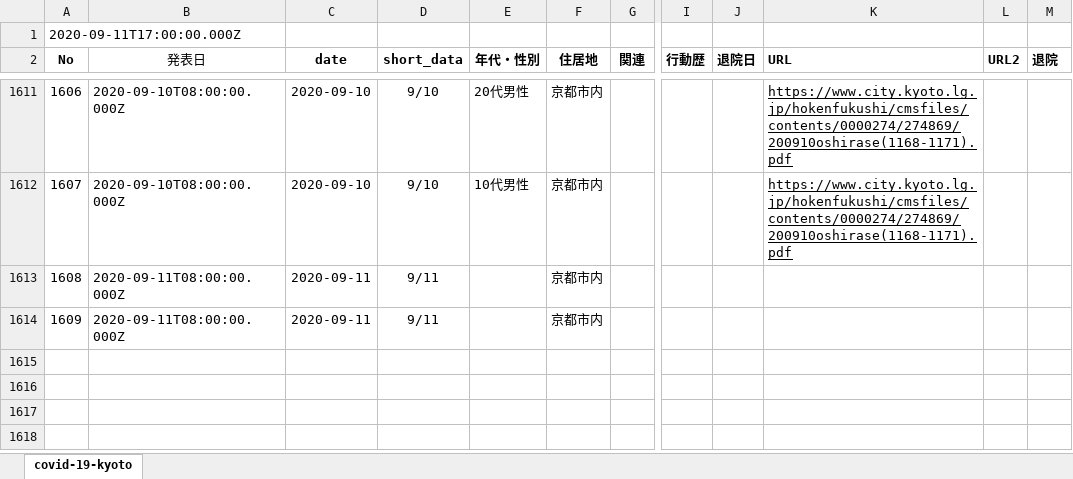
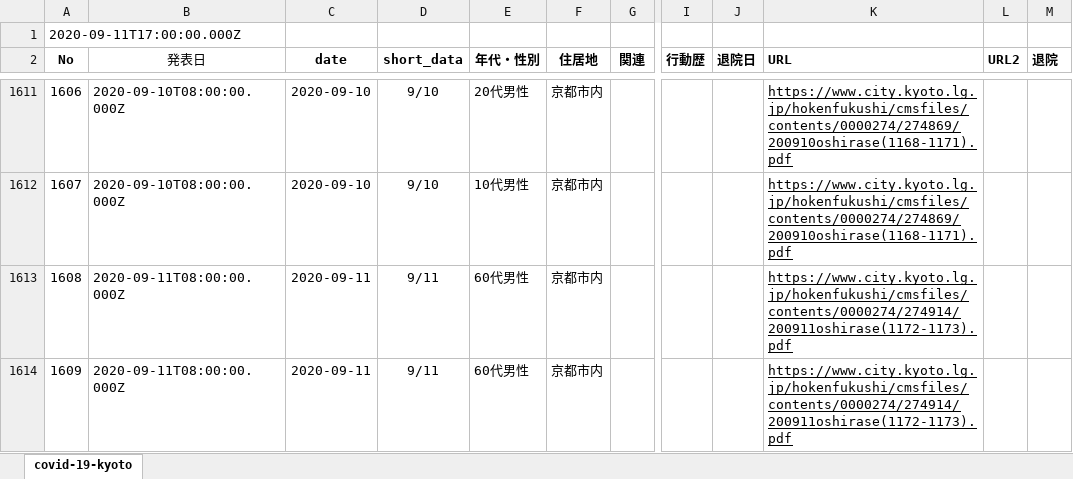
Before and after one commit to stop-covid19-kyoto/covid19kyoto-scraping, an Excel workbook: patients.xlsx, sheet covid-19-kyoto, drawn as a sheet; only a part is shown, gaps mark what is left out; values as stored, in another font and other column widths than the file's, no borders; charts and pictures not drawn; the diff names each change by its address in the sheet, - before the commit and + after, or states it on an @@ line.

```diff
--- a/patients.xlsx (sheet covid-19-kyoto)
+++ b/patients.xlsx (sheet covid-19-kyoto)
-E1613:E1614 (年代・性別): (empty)
+E1613:E1614 (年代・性別): 60代男性
-K1613:K1614 (URL): (empty)
+K1613:K1614 (URL): https://www.city.kyoto.lg.jp/hokenfukushi/cmsfiles/contents/0000274/274914/200911oshirase(1172-1173).pdf
```
Also changed, not shown: 2 other files.
